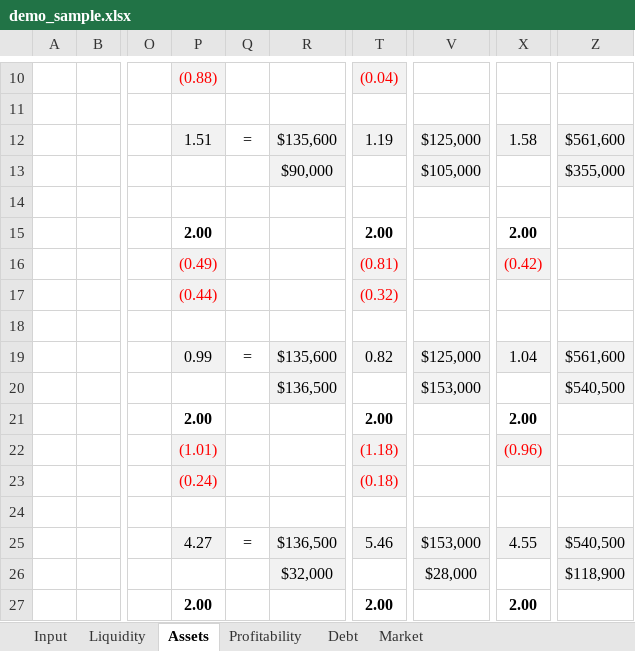
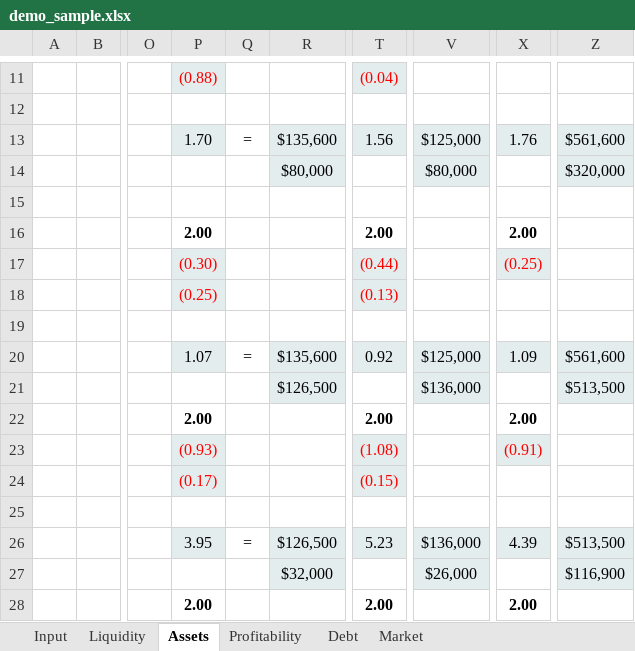
Before and after one commit to keikai/dev-ref, an Excel workbook: src/main/webapp/WEB-INF/books/demo_sample.xlsx, sheet Assets, drawn as a sheet; only a part is shown, gaps mark what is left out; values as stored, in another font and other column widths than the file's, no borders; addresses are those after the commit; the diff covers the shown part only; the diff names each change by its address in the sheet, - before the commit and + after, or states it on an @@ line.

```diff
--- a/src/main/webapp/WEB-INF/books/demo_sample.xlsx (sheet Assets)
+++ b/src/main/webapp/WEB-INF/books/demo_sample.xlsx (sheet Assets)
-P13: 1.51
+P13: 1.70
-T13: 1.19
+T13: 1.56
-X13: 1.58
+X13: 1.76
-R14: $90,000
+R14: $80,000
-V14: $105,000
+V14: $80,000
-Z14: $355,000
+Z14: $320,000
-P17: (0.49)
+P17: (0.30)
-T17: (0.81)
+T17: (0.44)
-X17: (0.42)
+X17: (0.25)
-P18: (0.44)
+P18: (0.25)
-T18: (0.32)
+T18: (0.13)
-P20: 0.99
+P20: 1.07
-T20: 0.82
+T20: 0.92
-X20: 1.04
+X20: 1.09
-R21: $136,500
+R21: $126,500
-V21: $153,000
+V21: $136,000
-Z21: $540,500
+Z21: $513,500
-P23: (1.01)
+P23: (0.93)
-T23: (1.18)
+T23: (1.08)
-X23: (0.96)
+X23: (0.91)
-P24: (0.24)
+P24: (0.17)
-T24: (0.18)
+T24: (0.15)
-P26: 4.27
+P26: 3.95
-R26: $136,500
+R26: $126,500
-T26: 5.46
+T26: 5.23
-V26: $153,000
+V26: $136,000
-X26: 4.55
+X26: 4.39
-Z26: $540,500
+Z26: $513,500
-V27: $28,000
+V27: $26,000
-Z27: $118,900
+Z27: $116,900
```
Also changed, not shown: 1 added row, 5 edited cells, cell formats and merged cells elsewhere in this sheet, sheet Liquidity, sheet Profitability, sheet Debt, sheet Market, sheet Input, formulas that keep their value, charts or pictures, 11 other files.
